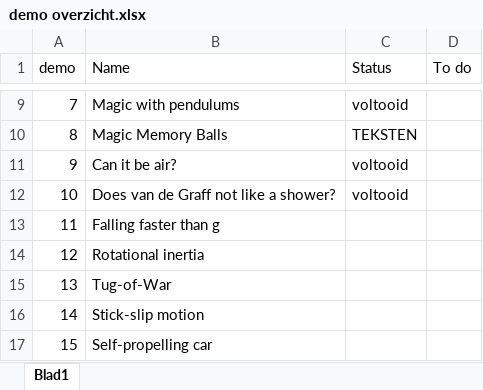
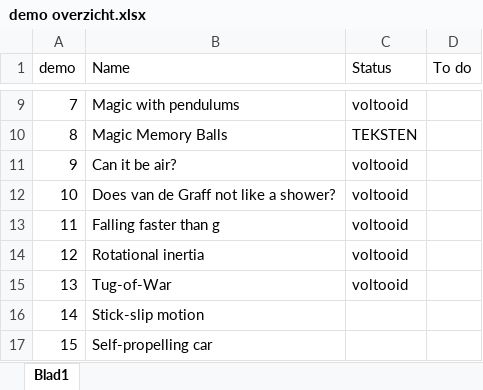
Before and after one commit to TeachBooks/Showing-Physics, an Excel workbook: demo overzicht.xlsx, sheet Blad1, drawn as a sheet; only a part is shown, gaps mark what is left out; values as stored, in another font and other column widths than the file's, no borders; the diff names each change by its address in the sheet, - before the commit and + after, or states it on an @@ line.

```diff
--- a/demo overzicht.xlsx (sheet Blad1)
+++ b/demo overzicht.xlsx (sheet Blad1)
-C13:C15 (Status): (empty)
+C13:C15 (Status): voltooid
```
Also changed, not shown: 4 other files.
